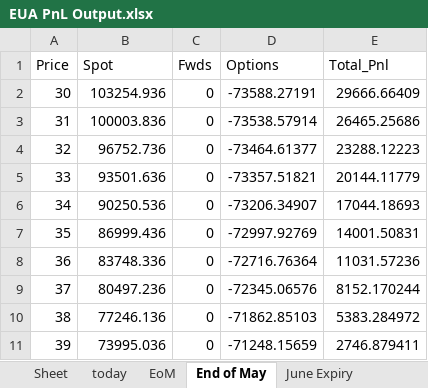
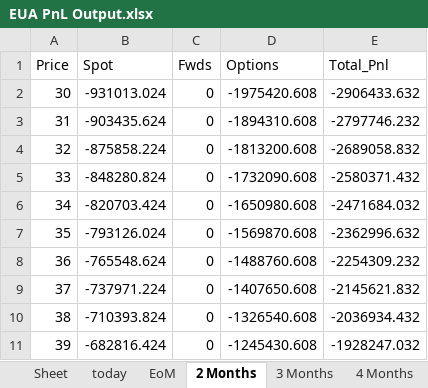
Before and after one commit to SamCurtis111/Carbon_Report, an Excel workbook: EUA PnL Output.xlsx, sheet 2 Months, drawn as a sheet; only a part is shown; values as stored, in another font and other column widths than the file's, no borders; the diff covers the shown part only; the diff names each change by its address in the sheet, - before the commit and + after, or states it on an @@ line.

```diff
--- a/EUA PnL Output.xlsx (sheet 2 Months)
+++ b/EUA PnL Output.xlsx (sheet 2 Months)
-sheet tab: End of May
+sheet tab: 2 Months
-sheet tab: June Expiry
+sheet tab: 3 Months
-B2 (Spot): 103254.936
+B2 (Spot): -931013.024
-D2 (Options): -73588.27191
+D2 (Options): -1975420.608
-E2 (Total_Pnl): 29666.66409
+E2 (Total_Pnl): -2906433.632
-B3 (Spot): 100003.836
+B3 (Spot): -903435.624
-D3 (Options): -73538.57914
+D3 (Options): -1894310.608
-E3 (Total_Pnl): 26465.25686
+E3 (Total_Pnl): -2797746.232
-B4 (Spot): 96752.736
+B4 (Spot): -875858.224
-D4 (Options): -73464.61377
+D4 (Options): -1813200.608
-E4 (Total_Pnl): 23288.12223
+E4 (Total_Pnl): -2689058.832
-B5 (Spot): 93501.636
+B5 (Spot): -848280.824
-D5 (Options): -73357.51821
+D5 (Options): -1732090.608
-E5 (Total_Pnl): 20144.11779
+E5 (Total_Pnl): -2580371.432
-B6 (Spot): 90250.536
+B6 (Spot): -820703.424
-D6 (Options): -73206.34907
+D6 (Options): -1650980.608
-E6 (Total_Pnl): 17044.18693
+E6 (Total_Pnl): -2471684.032
-B7 (Spot): 86999.436
+B7 (Spot): -793126.024
-D7 (Options): -72997.92769
+D7 (Options): -1569870.608
-E7 (Total_Pnl): 14001.50831
+E7 (Total_Pnl): -2362996.632
-B8 (Spot): 83748.336
+B8 (Spot): -765548.624
-D8 (Options): -72716.76364
+D8 (Options): -1488760.608
-E8 (Total_Pnl): 11031.57236
+E8 (Total_Pnl): -2254309.232
-B9 (Spot): 80497.236
+B9 (Spot): -737971.224
-D9 (Options): -72345.06576
+D9 (Options): -1407650.608
-E9 (Total_Pnl): 8152.170244
+E9 (Total_Pnl): -2145621.832
-B10 (Spot): 77246.136
+B10 (Spot): -710393.824
-D10 (Options): -71862.85103
+D10 (Options): -1326540.608
-E10 (Total_Pnl): 5383.284972
+E10 (Total_Pnl): -2036934.432
-B11 (Spot): 73995.036
+B11 (Spot): -682816.424
-D11 (Options): -71248.15659
+D11 (Options): -1245430.608
-E11 (Total_Pnl): 2746.879411
+E11 (Total_Pnl): -1928247.032
```
Also changed, not shown: 183 edited cells elsewhere in this sheet, sheet 3 Months, sheet 4 Months, sheet 5 Months, sheet 6 Months, sheet Dec Expiry, sheet today, 1 more sheet, other sheet tabs, 5d_portfolio_returns_.xlsx, NZU PnL Output.xlsx, 24 other files.
